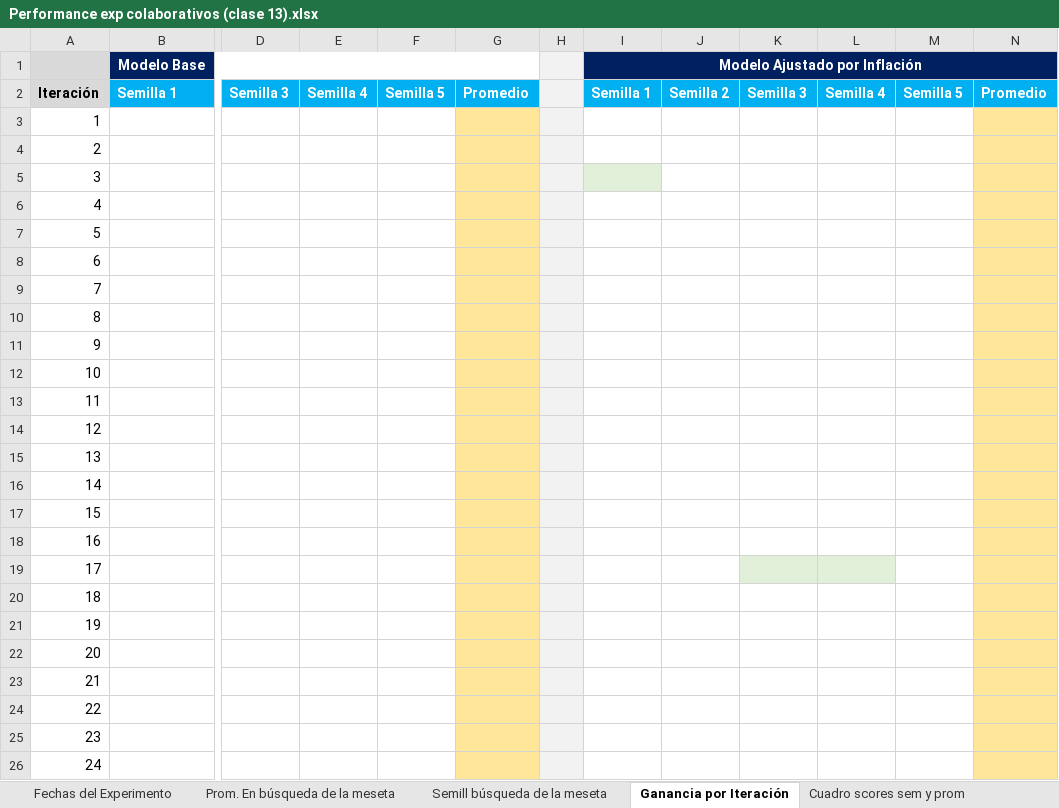
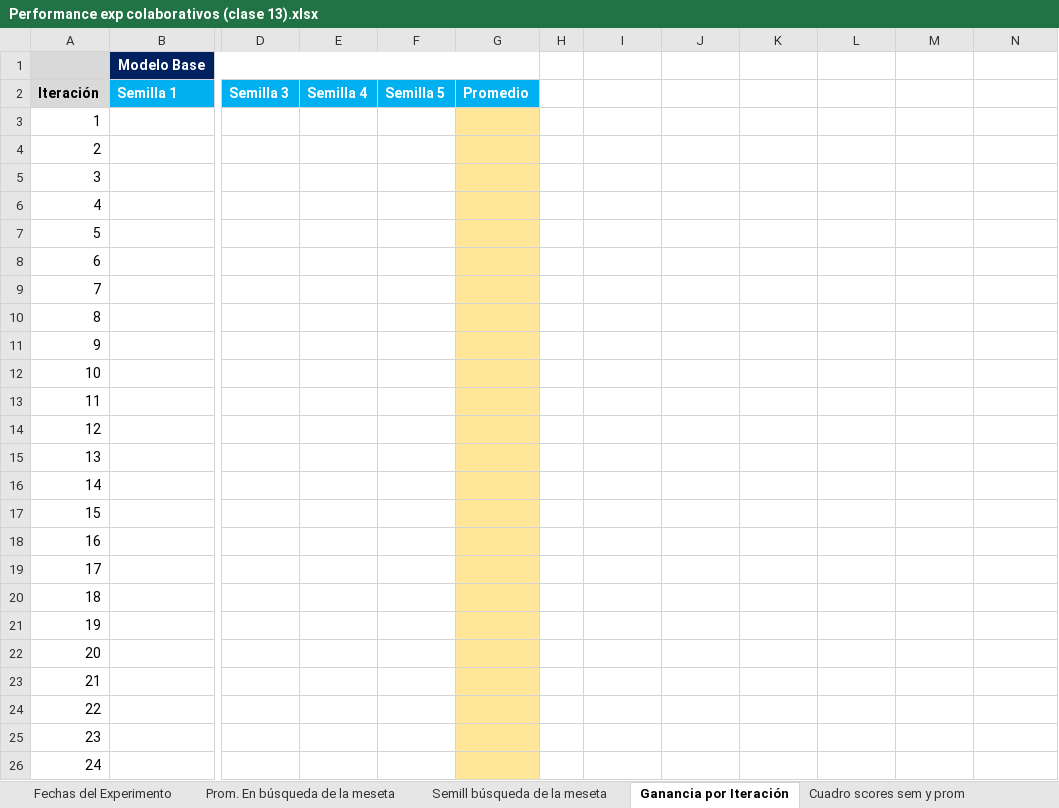
Before and after one commit to germanpestchanker/dmeyf2023, an Excel workbook: German/Clase 13/Performance exp colaborativos (clase 13).xlsx, sheet Ganancia por Iteración, drawn as a sheet; only a part is shown, gaps mark what is left out; values as stored, in another font and other column widths than the file's, no borders; charts and pictures not drawn; the diff covers the shown part only; the diff names each change by its address in the sheet, - before the commit and + after, or states it on an @@ line.

```diff
--- a/German/Clase 13/Performance exp colaborativos (clase 13).xlsx (sheet Ganancia por Iteración)
+++ b/German/Clase 13/Performance exp colaborativos (clase 13).xlsx (sheet Ganancia por Iteración)
-H1:H26 fill: #F2F2F2
+H1:H26 fill: none
-I1: Modelo Ajustado por Inflación
+I1: (empty)
-I1:N1 fill: #002060
+I1:N1 fill: none
-I1:N1 merged
-I2: Semilla 1
+I2: (empty)
-I2:N2 fill: #00B0F0
+I2:N2 fill: none
-J2: Semilla 2
+J2: (empty)
-K2: Semilla 3
+K2: (empty)
-L2: Semilla 4
+L2: (empty)
-M2: Semilla 5
+M2: (empty)
-N2: Promedio
+N2: (empty)
-N3:N26 fill: #FFE699
+N3:N26 fill: none
-I5 fill: #E2F0D9
+I5 fill: none
-K19:L19 fill: #E2F0D9
+K19:L19 fill: none
```
Also changed, not shown: 6 edited cells and cell formats elsewhere in this sheet, sheet Cuadro scores sem y prom, sheet Semill búsqueda de la meseta, sheet BO Base Sem 1, sheet Prom. En búsqueda de la meseta, formulas that keep their value, charts or pictures, 1 other file.
